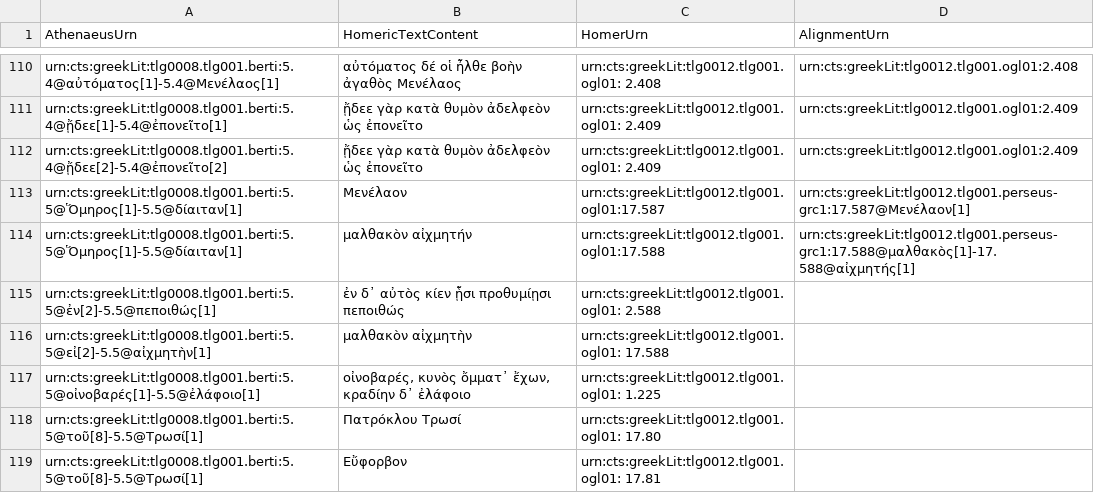
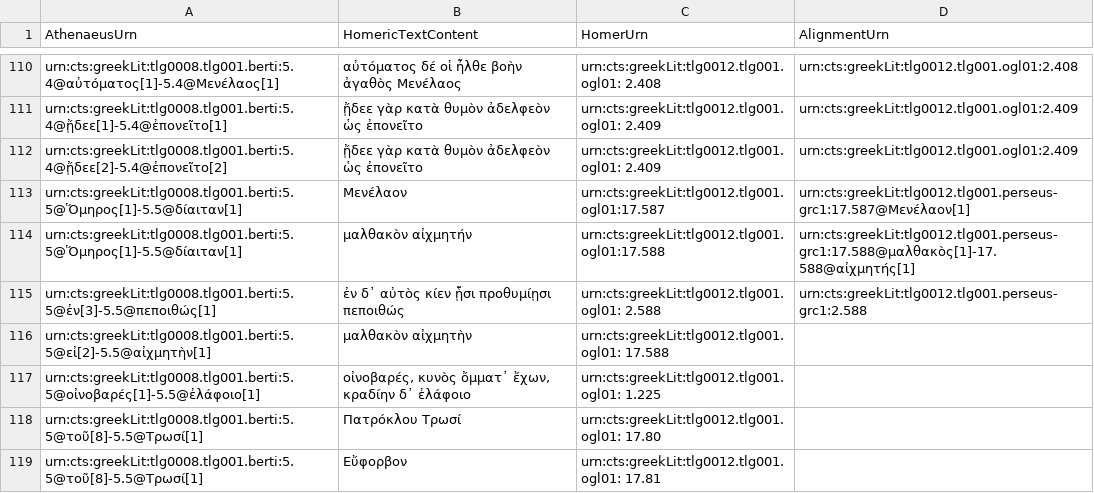
Before and after one commit to DigitalAthenaeus/homeric-reuse, a CSV file: tabular-data/htr.csv, drawn as a sheet; only a part is shown, gaps mark what is left out.

Commit message:
Update htr.csv

```diff
--- a/tabular-data/htr.csv
+++ b/tabular-data/htr.csv
@@ -114,3 +114,3 @@
 "urn:cts:greekLit:tlg0008.tlg001.berti:5.5@Ὅμηρος[1]-5.5@δίαιταν[1]","μαλθακὸν αἰχμητήν","urn:cts:greekLit:tlg0012.tlg001.ogl01:17.588","urn:cts:greekLit:tlg0012.tlg001.perseus-grc1:17.588@μαλθακὸς[1]-17.588@αἰχμητής[1]"
-"urn:cts:greekLit:tlg0008.tlg001.berti:5.5@ἐν[2]-5.5@πεποιθώς[1]", "ἐν δ᾽ αὐτὸς κίεν ᾗσι προθυμίῃσι πεποιθώς", "urn:cts:greekLit:tlg0012.tlg001.ogl01: 2.588",""
+"urn:cts:greekLit:tlg0008.tlg001.berti:5.5@ἐν[3]-5.5@πεποιθώς[1]","ἐν δ᾽ αὐτὸς κίεν ᾗσι προθυμίῃσι πεποιθώς","urn:cts:greekLit:tlg0012.tlg001.ogl01: 2.588","urn:cts:greekLit:tlg0012.tlg001.perseus-grc1:2.588"
 "urn:cts:greekLit:tlg0008.tlg001.berti:5.5@εἰ[2]-5.5@αἰχμητὴν[1]", "μαλθακὸν αἰχμητὴν", "urn:cts:greekLit:tlg0012.tlg001.ogl01: 17.588",""
```
